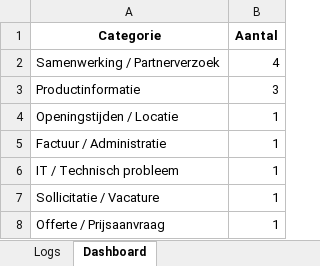
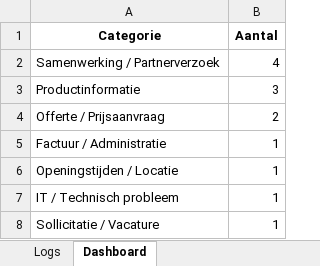
Before and after one commit to MailMind-app/streamlit-dashboard, an Excel workbook: logs/mail_log_2025-06-19.xlsx, sheet Dashboard, drawn as a sheet; values as stored, in another font and other column widths than the file's, no borders; charts and pictures not drawn; removed rows and columns are numbered as before the commit, all else as after; the diff names each change by its address in the sheet, - before the commit and + after, or states it on an @@ line.

```diff
--- a/logs/mail_log_2025-06-19.xlsx (sheet Dashboard)
+++ b/logs/mail_log_2025-06-19.xlsx (sheet Dashboard)
+row 4: Offerte / Prijsaanvraag | 2
-row 8: Offerte / Prijsaanvraag | 1
```
Also changed, not shown: sheet Logs.
